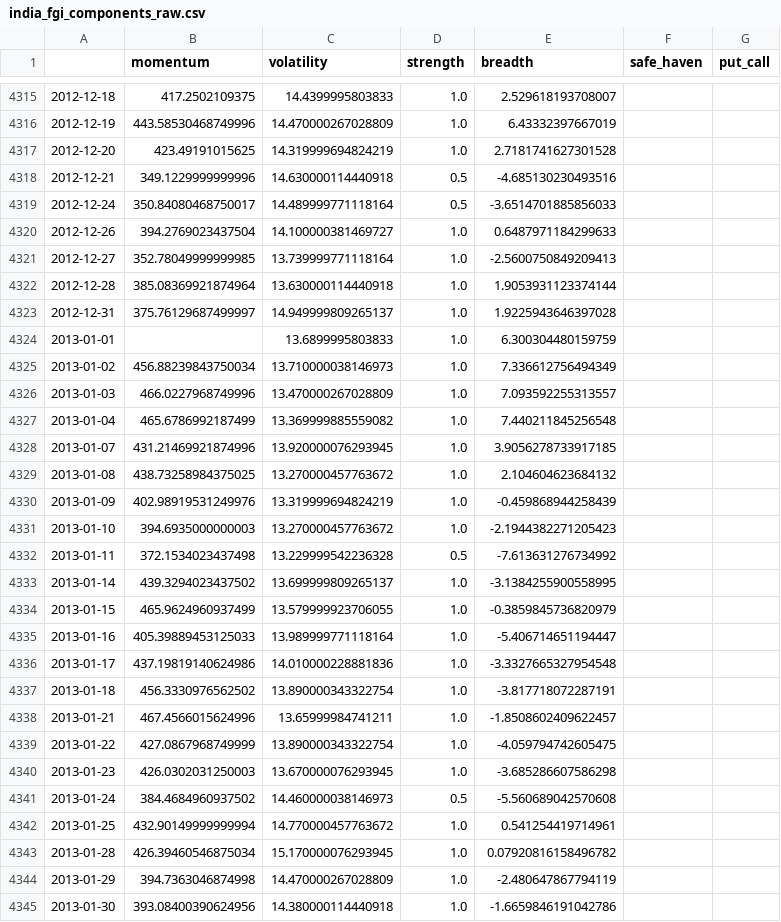
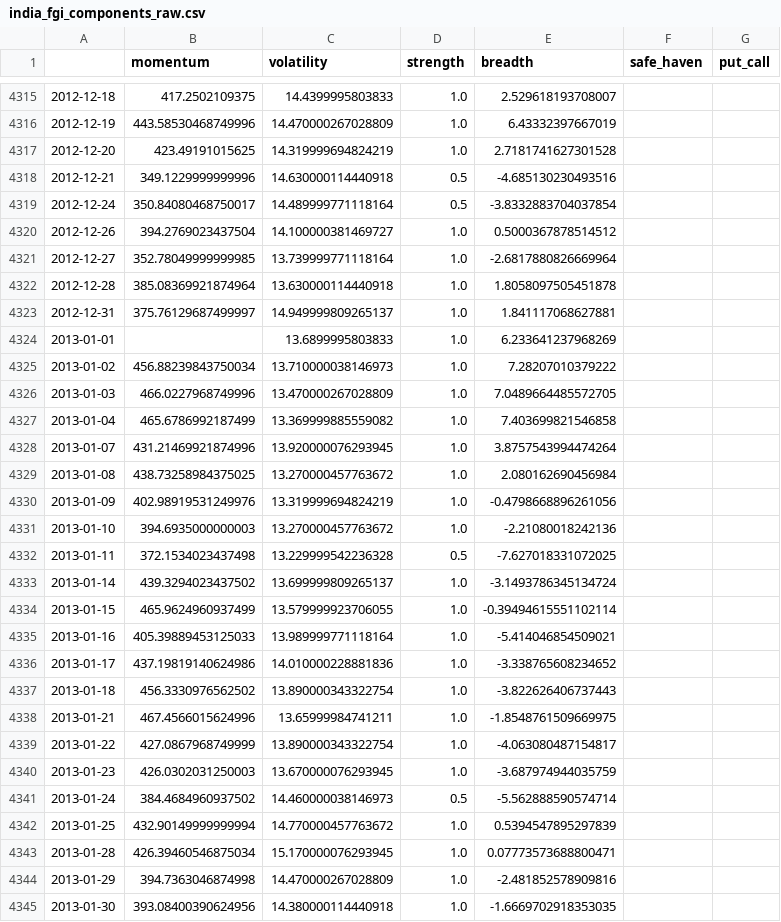
Before and after one commit to Sumanthputanemahesh/FEAR-AND-GREED-INDEX-INDIA, a CSV file: docs/data/india_fgi_components_raw.csv, drawn as a sheet; only a part is shown, gaps mark what is left out; the diff covers the shown part only.

```diff
--- a/docs/data/india_fgi_components_raw.csv
+++ b/docs/data/india_fgi_components_raw.csv
@@ -4318,28 +4318,28 @@
 2012-12-21,349.1229999999996,14.630000114440918,0.5,-4.685130230493516,,
-2012-12-24,350.84080468750017,14.489999771118164,0.5,-3.6514701885856033,,
-2012-12-26,394.2769023437504,14.100000381469727,1.0,0.6487971184299633,,
-2012-12-27,352.78049999999985,13.739999771118164,1.0,-2.5600750849209413,,
-2012-12-28,385.08369921874964,13.630000114440918,1.0,1.9053931123374144,,
-2012-12-31,375.76129687499997,14.949999809265137,1.0,1.9225943646397028,,
-2013-01-01,,13.6899995803833,1.0,6.300304480159759,,
-2013-01-02,456.88239843750034,13.710000038146973,1.0,7.336612756494349,,
-2013-01-03,466.0227968749996,13.470000267028809,1.0,7.093592255313557,,
-2013-01-04,465.6786992187499,13.369999885559082,1.0,7.440211845256548,,
-2013-01-07,431.21469921874996,13.920000076293945,1.0,3.9056278733917185,,
-2013-01-08,438.73258984375025,13.270000457763672,1.0,2.104604623684132,,
-2013-01-09,402.98919531249976,13.319999694824219,1.0,-0.459868944258439,,
-2013-01-10,394.6935000000003,13.270000457763672,1.0,-2.1944382271205423,,
-2013-01-11,372.1534023437498,13.229999542236328,0.5,-7.613631276734992,,
-2013-01-14,439.3294023437502,13.699999809265137,1.0,-3.1384255900558995,,
-2013-01-15,465.9624960937499,13.579999923706055,1.0,-0.3859845736820979,,
-2013-01-16,405.39889453125033,13.989999771118164,1.0,-5.406714651194447,,
-2013-01-17,437.19819140624986,14.010000228881836,1.0,-3.3327665327954548,,
-2013-01-18,456.3330976562502,13.890000343322754,1.0,-3.817718072287191,,
-2013-01-21,467.4566015624996,13.65999984741211,1.0,-1.8508602409622457,,
-2013-01-22,427.0867968749999,13.890000343322754,1.0,-4.059794742605475,,
-2013-01-23,426.0302031250003,13.670000076293945,1.0,-3.685286607586298,,
-2013-01-24,384.4684960937502,14.460000038146973,0.5,-5.560689042570608,,
-2013-01-25,432.90149999999994,14.770000457763672,1.0,0.541254419714961,,
-2013-01-28,426.39460546875034,15.170000076293945,1.0,0.07920816158496782,,
-2013-01-29,394.7363046874998,14.470000267028809,1.0,-2.480647867794119,,
-2013-01-30,393.08400390624956,14.380000114440918,1.0,-1.6659846191042786,,
+2012-12-24,350.84080468750017,14.489999771118164,0.5,-3.8332883704037854,,
+2012-12-26,394.2769023437504,14.100000381469727,1.0,0.5000367878514512,,
+2012-12-27,352.78049999999985,13.739999771118164,1.0,-2.6817880826669964,,
+2012-12-28,385.08369921874964,13.630000114440918,1.0,1.8058097505451878,,
+2012-12-31,375.76129687499997,14.949999809265137,1.0,1.841117068627881,,
+2013-01-01,,13.6899995803833,1.0,6.233641237968269,,
+2013-01-02,456.88239843750034,13.710000038146973,1.0,7.28207010379222,,
+2013-01-03,466.0227968749996,13.470000267028809,1.0,7.0489664485572705,,
+2013-01-04,465.6786992187499,13.369999885559082,1.0,7.403699821546858,,
+2013-01-07,431.21469921874996,13.920000076293945,1.0,3.8757543994474264,,
+2013-01-08,438.73258984375025,13.270000457763672,1.0,2.080162690456984,,
+2013-01-09,402.98919531249976,13.319999694824219,1.0,-0.4798668896261056,,
+2013-01-10,394.6935000000003,13.270000457763672,1.0,-2.21080018242136,,
+2013-01-11,372.1534023437498,13.229999542236328,0.5,-7.627018331072025,,
+2013-01-14,439.3294023437502,13.699999809265137,1.0,-3.1493786345134724,,
+2013-01-15,465.9624960937499,13.579999923706055,1.0,-0.39494615551102114,,
+2013-01-16,405.39889453125033,13.989999771118164,1.0,-5.414046854509021,,
+2013-01-17,437.19819140624986,14.010000228881836,1.0,-3.338765608234652,,
+2013-01-18,456.3330976562502,13.890000343322754,1.0,-3.822626406737443,,
+2013-01-21,467.4566015624996,13.65999984741211,1.0,-1.8548761509669975,,
+2013-01-22,427.0867968749999,13.890000343322754,1.0,-4.063080487154817,,
+2013-01-23,426.0302031250003,13.670000076293945,1.0,-3.687974944035759,,
+2013-01-24,384.4684960937502,14.460000038146973,0.5,-5.562888590574714,,
+2013-01-25,432.90149999999994,14.770000457763672,1.0,0.5394547895297839,,
+2013-01-28,426.39460546875034,15.170000076293945,1.0,0.07773573688800471,,
+2013-01-29,394.7363046874998,14.470000267028809,1.0,-2.481852578909816,,
+2013-01-30,393.08400390624956,14.380000114440918,1.0,-1.6669702918353035,,
```
Also changed, not shown: 1 added row and 136 edited cells elsewhere in this file, docs/data/pcr_cache.csv, 4 other files.
